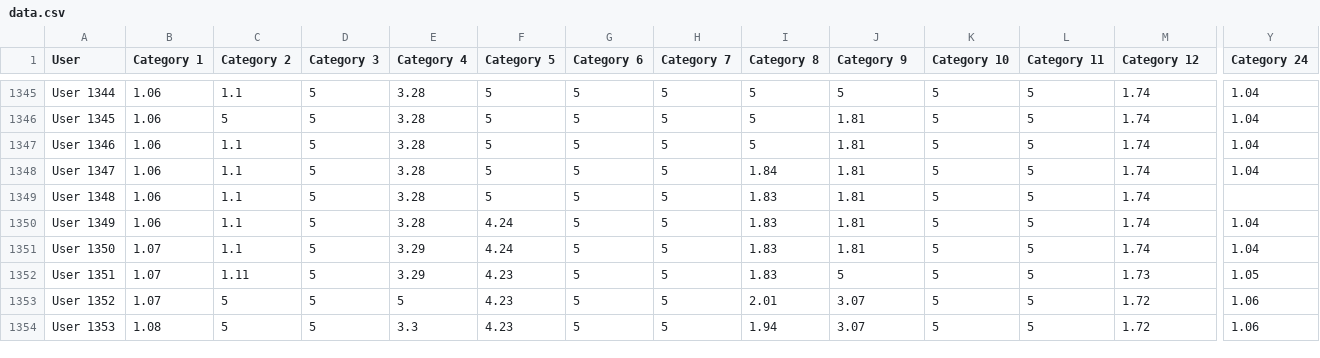
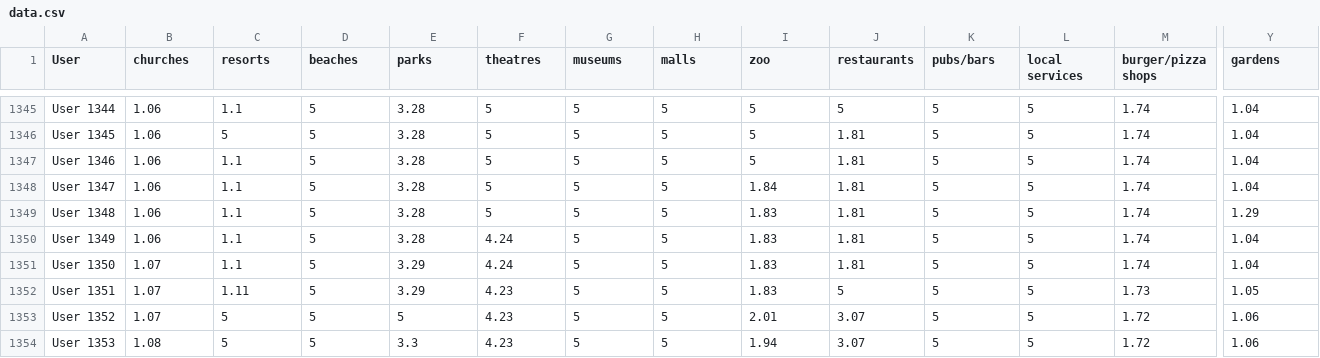
Before and after one commit to LuisRendon1101/act2, a CSV file: data.csv, drawn as a sheet; only a part is shown, gaps mark what is left out; the diff covers the shown part only; the diff names each change by its address in the sheet, - before the commit and + after, or states it on an @@ line.

Commit message:
Add files via upload

```diff
--- a/data.csv
+++ b/data.csv
-B1: Category 1
+B1: churches
-C1: Category 2
+C1: resorts
-D1: Category 3
+D1: beaches
-E1: Category 4
+E1: parks
-F1: Category 5
+F1: theatres
-G1: Category 6
+G1: museums
-H1: Category 7
+H1: malls
-I1: Category 8
+I1: zoo
-J1: Category 9
+J1: restaurants
-K1: Category 10
+K1: pubs/bars
-L1: Category 11
+L1: local services
-M1: Category 12
+M1: burger/pizza shops
-Y1: Category 24
+Y1: gardens
-Y1349 (gardens): (empty)
+Y1349 (gardens): 1.29
```
Also changed, not shown: 11 edited cells elsewhere in this file.
